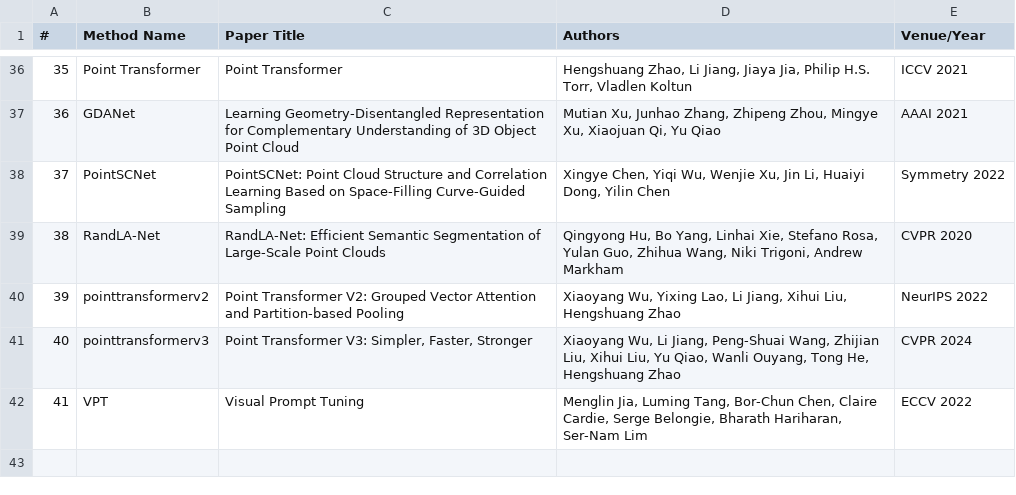
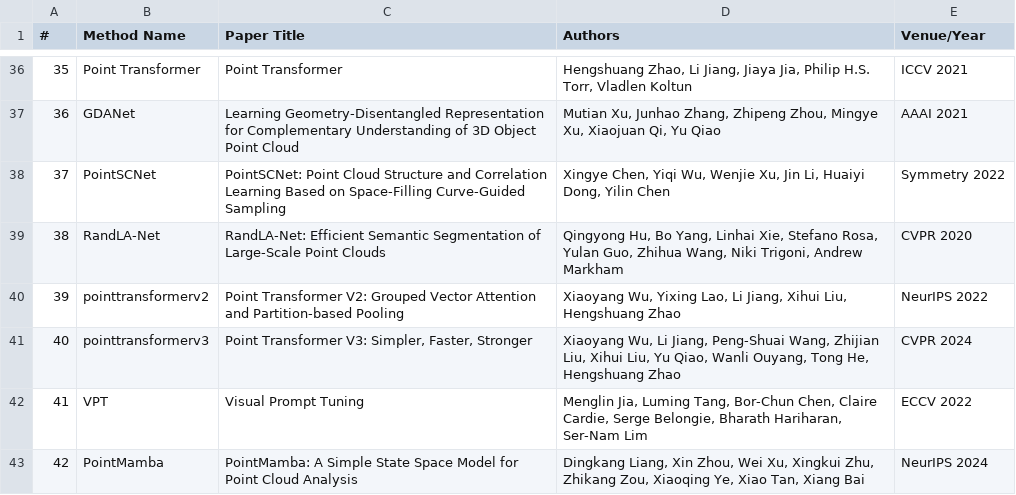
Before and after one commit to said-ohamouddou/LIDARLearn, a CSV file: docs/point_cloud_methods.csv, drawn as a sheet; only a part is shown, gaps mark what is left out; the diff names each change by its address in the sheet, - before the commit and + after, or states it on an @@ line.

Commit message:
Add PointMamba with the tasks of its official repository
PointMamba (Liang et al., NeurIPS 2024, github.com/LMD0311/PointMamba,
Apache-2.0), ported with exactly the upstream combinations: ShapeNet-55
pretraining, ModelNet40, ModelNet40 few-shot (5/10-way x 10/20-shot) and
ScanObjectNN (OBJ-BG, OBJ-ONLY, PB-T50-RS). No PEFT, tree-dataset or
segmentation variants, since upstream ships none.

Model (models/pointmamba/)
- PointMamba (classifier, upstream PointMambaScan) and PointMamba_Pretrain
  (upstream Point_MAE_Mamba_serializationV2); parameter names unchanged,
  so the released checkpoints load as-is.
- Mamba blocks from the official optional mamba-ssm package (upstream's
  vendored copy is identical to v2.0.4); loaded via _safe_import, so
  environments without it skip PointMamba only.
- Pointcept serialization/hilbert code kept unchanged; LICENSE (Apache-2.0),
  NOTICE, LICENSE-Pointcept, LICENSE-numpy-hilbert-curve.
- Verified against upstream code with the official weights: identical
  logits (max diff 0.0, 128/128 predictions) and identical seeded
  pretraining loss; official checkpoints load with no mismatched keys.

Configs and data
- 9 configs with upstream hyperparameters (few-shot head = number of ways,
  as for the other LIDARLearn few-shot configs).
- ScanObjectNN loader (datasets/ScanObjectNNDataset.py) with the official
  class names, dataset configs and DATASET.md section.
- New `y_rotate` augmentation (= upstream PointcloudRotate), used by the
  PointMamba pretraining config and scripts/train_scanobjectnn.sh.
- PointMamba wired into train_modelnet40.sh and train_fewshot.sh.

Docs and citations
- Verified citation (NeurIPS 2024) and report-script entries,
  THIRD_PARTY_NOTICES, methods CSV, README (model table, counts,
  optional Mamba install for both tested setups, checkpoint links).

Tests
- test_pointmamba.py (forward, pretraining loss, official checkpoints,
  config values vs upstream), test_scanobjectnn_dataset.py,
  test_augmentation_y_rotate.py; test_configs.py now checks that every
  fine-tuning config sets K_FOLDS; CI allowance includes mamba_ssm and
  causal_conv1d.

Tested: torch 2.8 + mamba-ssm 2.2.5 (2725 passed) and torch 2.4.1 +
mamba-ssm 2.2.4 (2724 passed, 1 skipped); simulated CPU CI 0 failed.

```diff
--- a/docs/point_cloud_methods.csv
+++ b/docs/point_cloud_methods.csv
+row 43: 42 | PointMamba | PointMamba: A Simple State Space Model for Point Cloud Analysis | Dingkang Liang, Xin Zhou, Wei Xu, Xingkui Zhu, Zhikang Zou, Xiaoqing Ye, Xiao Tan, Xiang Bai | NeurIPS 2024
```
Also changed, not shown: 42 other files.
